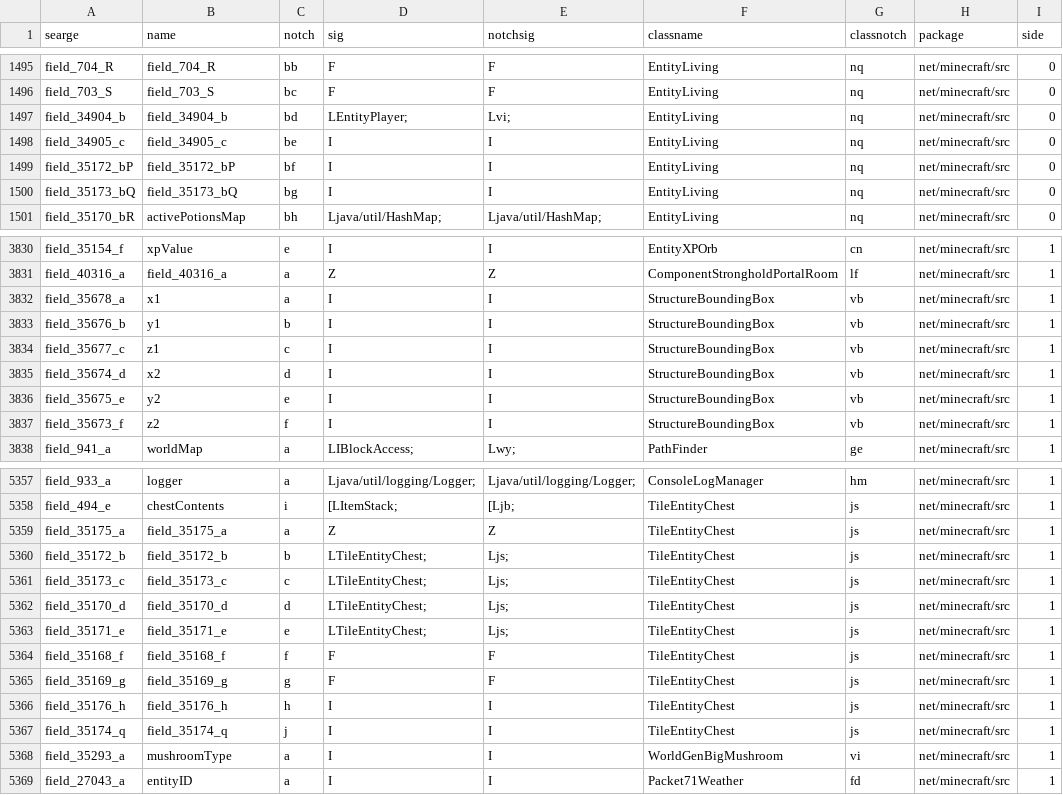
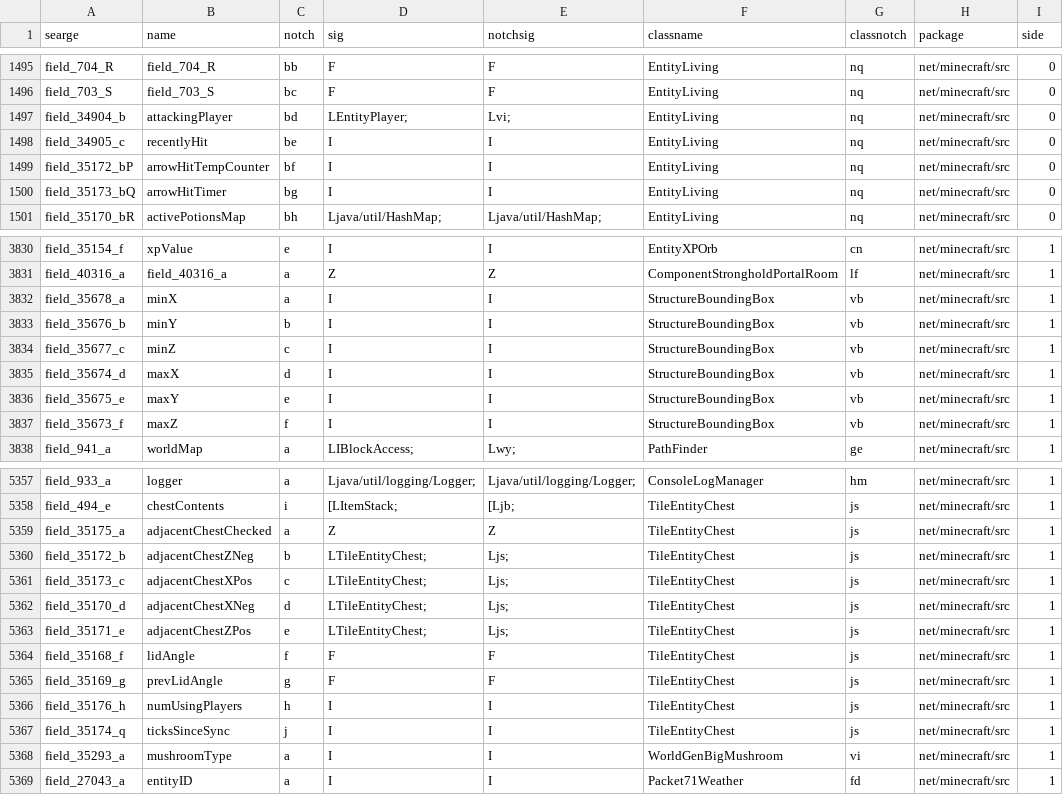
Before and after one commit to MinecraftForge/MinecraftForge, a CSV file: forge/conf/fields.csv, drawn as a sheet; only a part is shown, gaps mark what is left out; the diff covers the shown part only.

```diff
--- a/forge/conf/fields.csv
+++ b/forge/conf/fields.csv
@@ -1496,6 +1496,6 @@
 "field_703_S","field_703_S","bc","F","F","EntityLiving","nq","net/minecraft/src","0"
-"field_34904_b","field_34904_b","bd","LEntityPlayer;","Lvi;","EntityLiving","nq","net/minecraft/src","0"
-"field_34905_c","field_34905_c","be","I","I","EntityLiving","nq","net/minecraft/src","0"
-"field_35172_bP","field_35172_bP","bf","I","I","EntityLiving","nq","net/minecraft/src","0"
-"field_35173_bQ","field_35173_bQ","bg","I","I","EntityLiving","nq","net/minecraft/src","0"
+"field_34904_b","attackingPlayer","bd","LEntityPlayer;","Lvi;","EntityLiving","nq","net/minecraft/src","0"
+"field_34905_c","recentlyHit","be","I","I","EntityLiving","nq","net/minecraft/src","0"
+"field_35172_bP","arrowHitTempCounter","bf","I","I","EntityLiving","nq","net/minecraft/src","0"
+"field_35173_bQ","arrowHitTimer","bg","I","I","EntityLiving","nq","net/minecraft/src","0"
 "field_35170_bR","activePotionsMap","bh","Ljava/util/HashMap;","Ljava/util/HashMap;","EntityLiving","nq","net/minecraft/src","0"
@@ -3831,8 +3831,8 @@
 "field_40316_a","field_40316_a","a","Z","Z","ComponentStrongholdPortalRoom","lf","net/minecraft/src","1"
-"field_35678_a","x1","a","I","I","StructureBoundingBox","vb","net/minecraft/src","1"
-"field_35676_b","y1","b","I","I","StructureBoundingBox","vb","net/minecraft/src","1"
-"field_35677_c","z1","c","I","I","StructureBoundingBox","vb","net/minecraft/src","1"
-"field_35674_d","x2","d","I","I","StructureBoundingBox","vb","net/minecraft/src","1"
-"field_35675_e","y2","e","I","I","StructureBoundingBox","vb","net/minecraft/src","1"
-"field_35673_f","z2","f","I","I","StructureBoundingBox","vb","net/minecraft/src","1"
+"field_35678_a","minX","a","I","I","StructureBoundingBox","vb","net/minecraft/src","1"
+"field_35676_b","minY","b","I","I","StructureBoundingBox","vb","net/minecraft/src","1"
+"field_35677_c","minZ","c","I","I","StructureBoundingBox","vb","net/minecraft/src","1"
+"field_35674_d","maxX","d","I","I","StructureBoundingBox","vb","net/minecraft/src","1"
+"field_35675_e","maxY","e","I","I","StructureBoundingBox","vb","net/minecraft/src","1"
+"field_35673_f","maxZ","f","I","I","StructureBoundingBox","vb","net/minecraft/src","1"
 "field_941_a","worldMap","a","LIBlockAccess;","Lwy;","PathFinder","ge","net/minecraft/src","1"
@@ -5358,11 +5358,11 @@
 "field_494_e","chestContents","i","[LItemStack;","[Ljb;","TileEntityChest","js","net/minecraft/src","1"
-"field_35175_a","field_35175_a","a","Z","Z","TileEntityChest","js","net/minecraft/src","1"
-"field_35172_b","field_35172_b","b","LTileEntityChest;","Ljs;","TileEntityChest","js","net/minecraft/src","1"
-"field_35173_c","field_35173_c","c","LTileEntityChest;","Ljs;","TileEntityChest","js","net/minecraft/src","1"
-"field_35170_d","field_35170_d","d","LTileEntityChest;","Ljs;","TileEntityChest","js","net/minecraft/src","1"
-"field_35171_e","field_35171_e","e","LTileEntityChest;","Ljs;","TileEntityChest","js","net/minecraft/src","1"
-"field_35168_f","field_35168_f","f","F","F","TileEntityChest","js","net/minecraft/src","1"
-"field_35169_g","field_35169_g","g","F","F","TileEntityChest","js","net/minecraft/src","1"
-"field_35176_h","field_35176_h","h","I","I","TileEntityChest","js","net/minecraft/src","1"
-"field_35174_q","field_35174_q","j","I","I","TileEntityChest","js","net/minecraft/src","1"
+"field_35175_a","adjacentChestChecked","a","Z","Z","TileEntityChest","js","net/minecraft/src","1"
+"field_35172_b","adjacentChestZNeg","b","LTileEntityChest;","Ljs;","TileEntityChest","js","net/minecraft/src","1"
+"field_35173_c","adjacentChestXPos","c","LTileEntityChest;","Ljs;","TileEntityChest","js","net/minecraft/src","1"
+"field_35170_d","adjacentChestXNeg","d","LTileEntityChest;","Ljs;","TileEntityChest","js","net/minecraft/src","1"
+"field_35171_e","adjacentChestZPos","e","LTileEntityChest;","Ljs;","TileEntityChest","js","net/minecraft/src","1"
+"field_35168_f","lidAngle","f","F","F","TileEntityChest","js","net/minecraft/src","1"
+"field_35169_g","prevLidAngle","g","F","F","TileEntityChest","js","net/minecraft/src","1"
+"field_35176_h","numUsingPlayers","h","I","I","TileEntityChest","js","net/minecraft/src","1"
+"field_35174_q","ticksSinceSync","j","I","I","TileEntityChest","js","net/minecraft/src","1"
 "field_35293_a","mushroomType","a","I","I","WorldGenBigMushroom","vi","net/minecraft/src","1"
```
Also changed, not shown: 62 edited cells elsewhere in this file, forge/conf/methods.csv, 5 other files.
